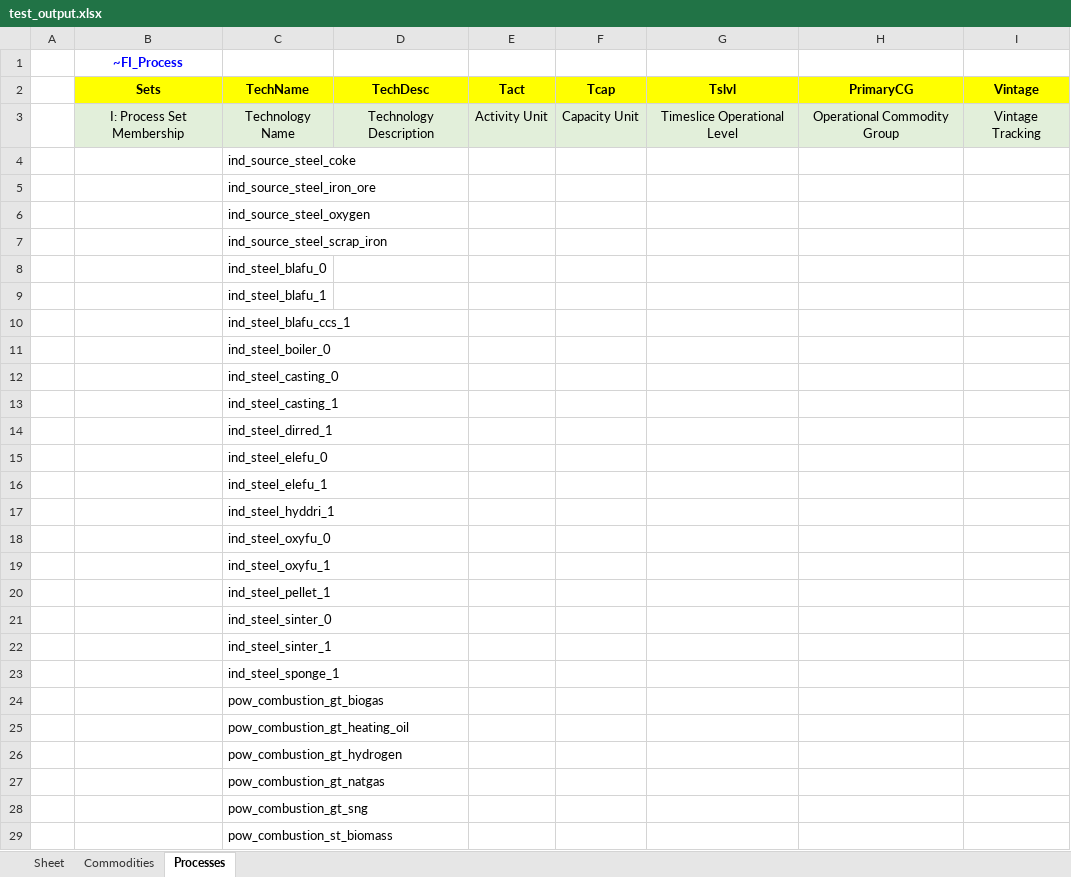
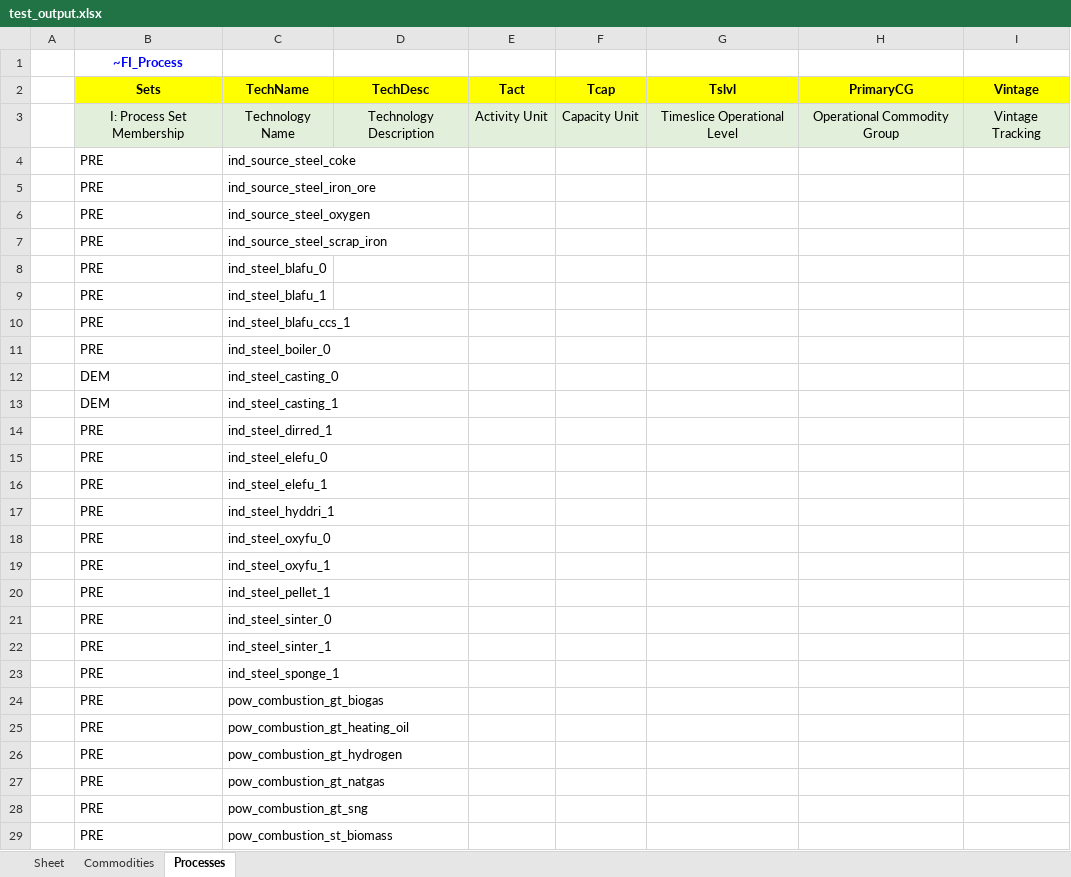
Before and after one commit to sedos-project/data_adapter_times, an Excel workbook: test_output.xlsx, sheet Processes, drawn as a sheet; only a part is shown; values as stored, in another font and other column widths than the file's, no borders; the diff covers the shown part only; the diff names each change by its address in the sheet, - before the commit and + after, or states it on an @@ line.

```diff
--- a/test_output.xlsx (sheet Processes)
+++ b/test_output.xlsx (sheet Processes)
-B4:B11 (Sets): (empty)
+B4:B11 (Sets): PRE
-B12:B13 (Sets): (empty)
+B12:B13 (Sets): DEM
-B14:B29 (Sets): (empty)
+B14:B29 (Sets): PRE
```
Also changed, not shown: 48 edited cells elsewhere in this sheet, sheet Commodities, 2 other files.
